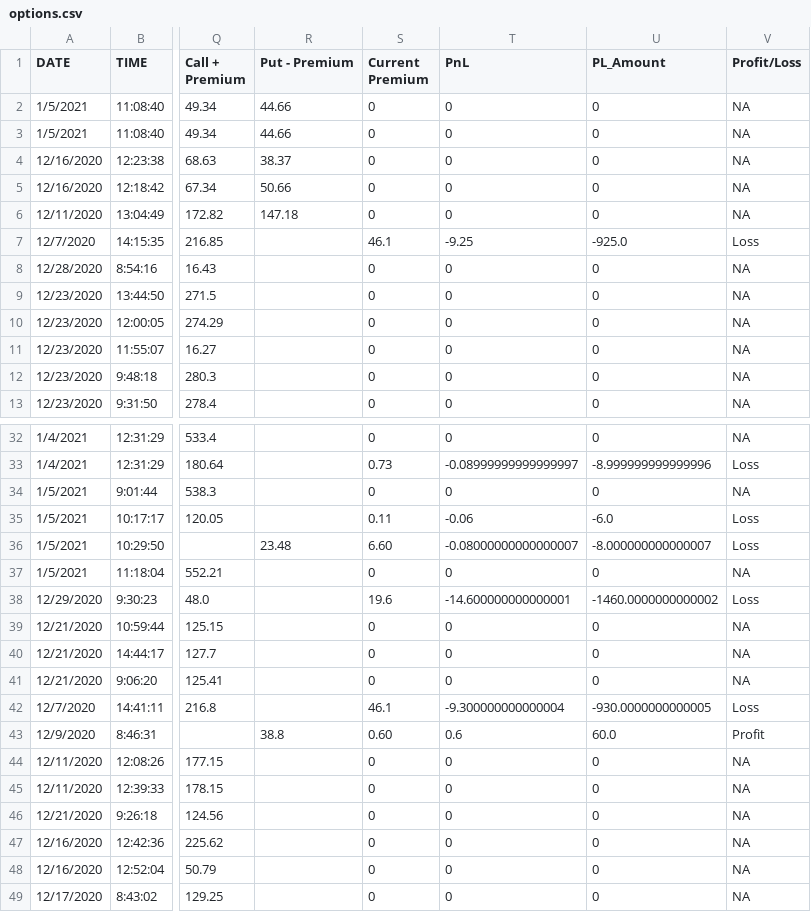
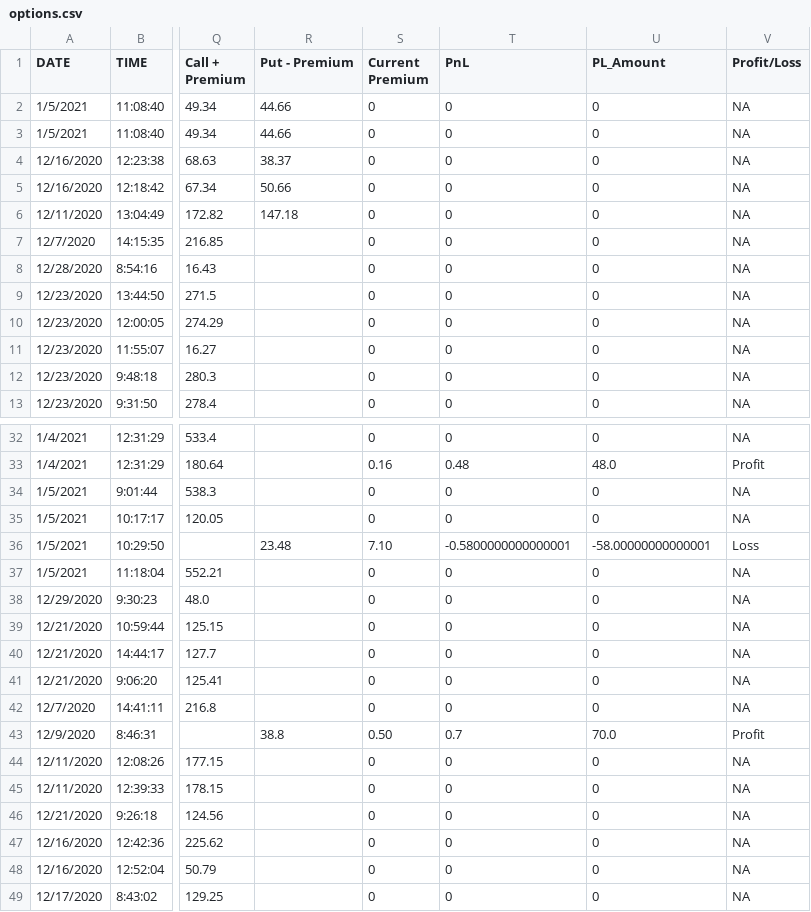
Before and after one commit to sharath222/OptionsTrading, a CSV file: options.csv, drawn as a sheet; only a part is shown, gaps mark what is left out; the diff covers the shown part only; the diff names each change by its address in the sheet, - before the commit and + after, or states it on an @@ line.

```diff
--- a/options.csv
+++ b/options.csv
-S7 (Current Premium): 46.1
+S7 (Current Premium): 0
-T7 (PnL): -9.25
+T7 (PnL): 0
-U7 (PL_Amount): -925.0
+U7 (PL_Amount): 0
-V7 (Profit/Loss): Loss
+V7 (Profit/Loss): NA
-S33 (Current Premium): 0.73
+S33 (Current Premium): 0.16
-T33 (PnL): -0.08999999999999997
+T33 (PnL): 0.48
-U33 (PL_Amount): -8.999999999999996
+U33 (PL_Amount): 48.0
-V33 (Profit/Loss): Loss
+V33 (Profit/Loss): Profit
-S35 (Current Premium): 0.11
+S35 (Current Premium): 0
-T35 (PnL): -0.06
+T35 (PnL): 0
-U35 (PL_Amount): -6.0
+U35 (PL_Amount): 0
-V35 (Profit/Loss): Loss
+V35 (Profit/Loss): NA
-S36 (Current Premium): 6.60
+S36 (Current Premium): 7.10
-T36 (PnL): -0.08000000000000007
+T36 (PnL): -0.5800000000000001
-U36 (PL_Amount): -8.000000000000007
+U36 (PL_Amount): -58.00000000000001
-S38 (Current Premium): 19.6
+S38 (Current Premium): 0
-T38 (PnL): -14.600000000000001
+T38 (PnL): 0
-U38 (PL_Amount): -1460.0000000000002
+U38 (PL_Amount): 0
-V38 (Profit/Loss): Loss
+V38 (Profit/Loss): NA
-S42 (Current Premium): 46.1
+S42 (Current Premium): 0
-T42 (PnL): -9.300000000000004
+T42 (PnL): 0
-U42 (PL_Amount): -930.0000000000005
+U42 (PL_Amount): 0
-V42 (Profit/Loss): Loss
+V42 (Profit/Loss): NA
-S43 (Current Premium): 0.60
+S43 (Current Premium): 0.50
-T43 (PnL): 0.6
+T43 (PnL): 0.7
-U43 (PL_Amount): 60.0
+U43 (PL_Amount): 70.0
```
Also changed, not shown: 95 edited cells elsewhere in this file.
